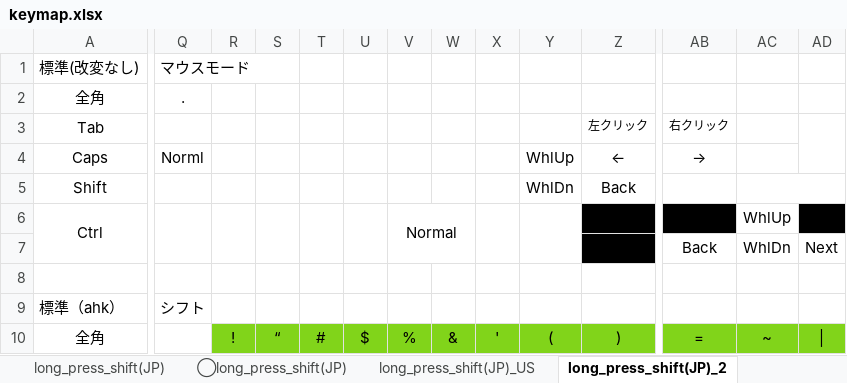
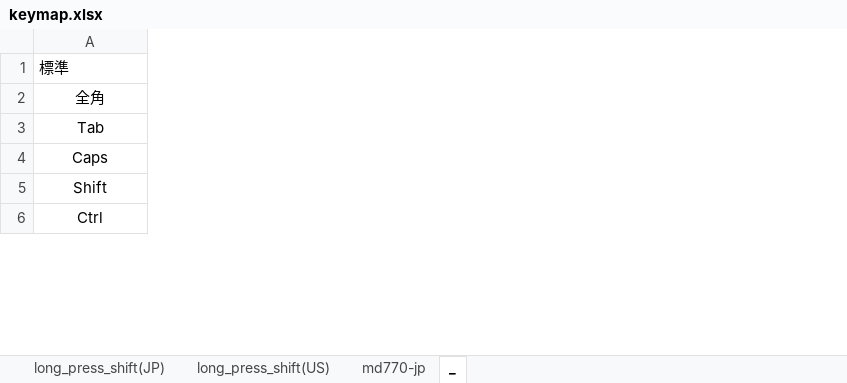
Before and after one commit to luftfararen/ahk, an Excel workbook: img/keymap.xlsx, sheet _, drawn as a sheet; only a part is shown, gaps mark what is left out; values as stored, in another font and other column widths than the file's, no borders; removed rows and columns are numbered as before the commit, all else as after; rows hold the shown columns only; the diff covers the shown part only; the diff names each change by its address in the sheet, - before the commit and + after, or states it on an @@ line.

```diff
--- a/img/keymap.xlsx (sheet _)
+++ b/img/keymap.xlsx (sheet _)
-sheet tab: long_press_shift(JP)_2
+sheet tab: _
-sheet tab: ◯long_press_shift(JP)
-sheet tab: long_press_shift(JP)_US
-column Q, rows 1-4: マウスモード | . |  | Norml
-column R, empty
-column S, empty
-column T, empty
-column U, empty
-column V, empty
-column W, empty
-column X, empty
-column Y, rows 4-5: WhlUp | WhlDn
-column Z, rows 3-5: 左クリック | ← | Back
-column AB, rows 3-4: 右クリック | →
-column AC, empty
-column AD, empty
-A1: 標準(改変なし)
+A1: 標準
-row 6: Ctrl |  |  |  |  |  | Normal |  |  |  |  |  | WhlUp
-row 7:  |  |  |  |  |  |  |  |  |  |  | Back | WhlDn | Next
-row 6: (empty)
+row 6: Ctrl
+A6:A7 merged
-row 9: 標準（ahk） | シフト
-row 10: 全角 |  | ! | “ | # | $ | % | & | ' | ( | ) | = | ~
```
Also changed, not shown: 37 removed rows, 1 added column, 6 removed columns, 73 edited cells, cell formats and merged cells elsewhere in this sheet, sheet long_press_shift(US), sheet long_press_shift(JP), sheet md770-jp, other sheet tabs, 3 other files.
